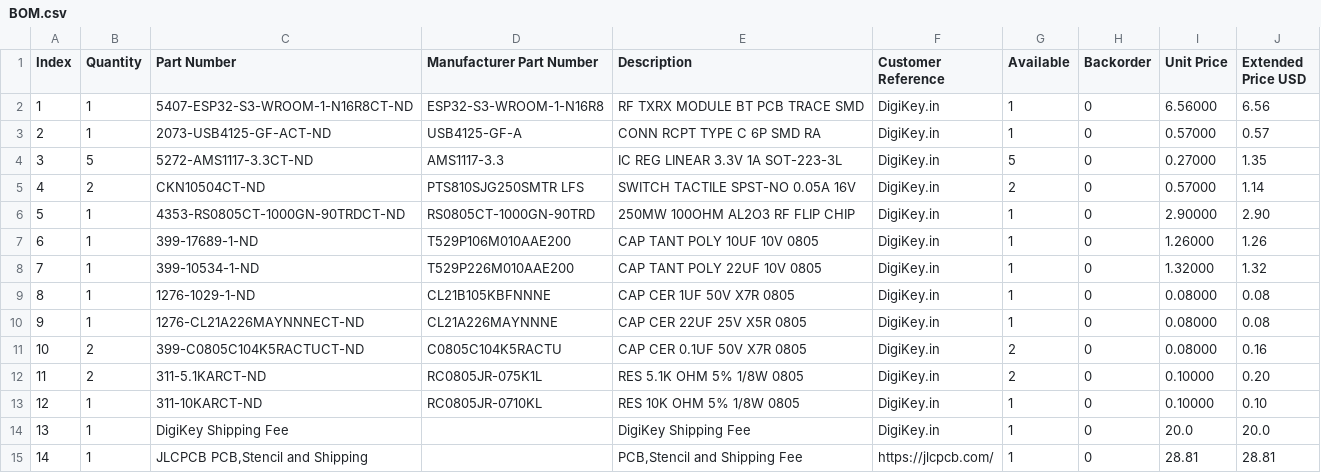
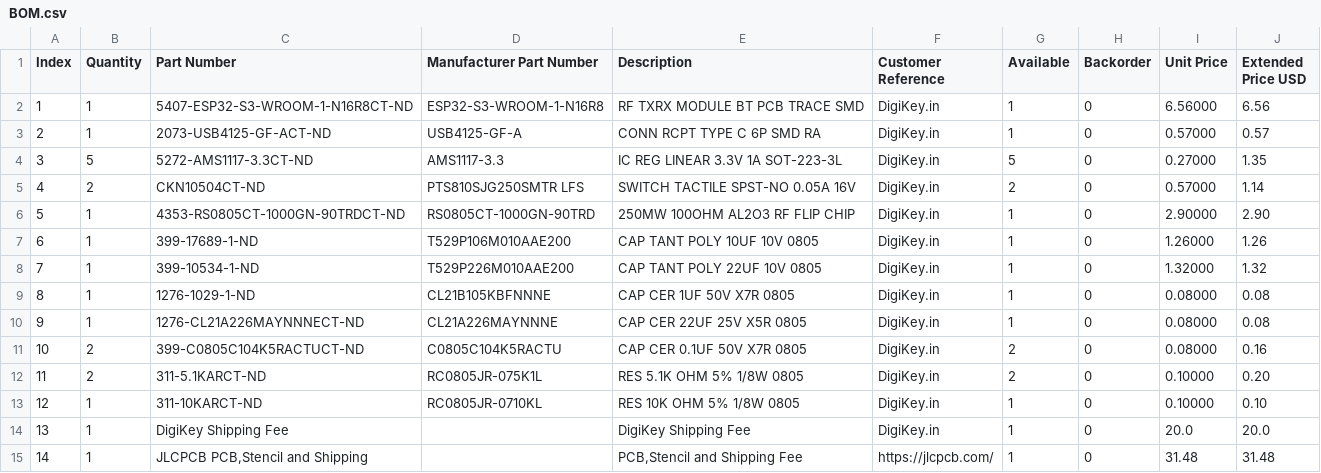
Before and after one commit to adirock09/ESP32Tiny, a CSV file: BOM.csv, drawn as a sheet.

Commit message:
Update BOM.csv

```diff
--- a/BOM.csv
+++ b/BOM.csv
@@ -14,2 +14,2 @@
 "13","1","DigiKey Shipping Fee","","DigiKey Shipping Fee","DigiKey.in","1","0","20.0","20.0"
-"14","1","JLCPCB PCB,Stencil and Shipping ",""," PCB,Stencil and Shipping Fee","https://jlcpcb.com/","1","0","28.81","28.81"
+"14","1","JLCPCB PCB,Stencil and Shipping ",""," PCB,Stencil and Shipping Fee","https://jlcpcb.com/","1","0","31.48","31.48"
```
